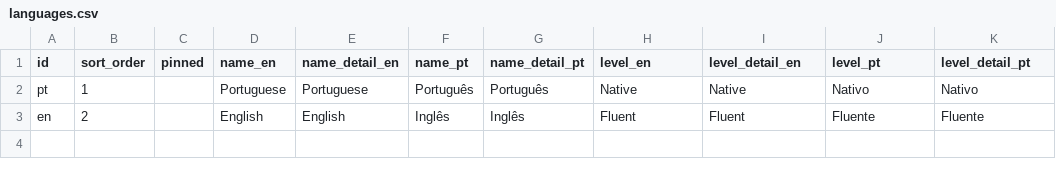
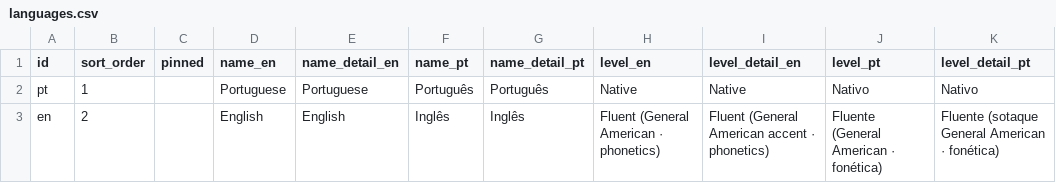
Before and after one commit to duducm2/my-personal-repo, a CSV file: my-data/canonical/languages.csv, drawn as a sheet.

```diff
--- a/my-data/canonical/languages.csv
+++ b/my-data/canonical/languages.csv
@@ -2,2 +2,2 @@ id,sort_order,pinned,name_en,name_detail_en,name_pt,name_detail_pt,level_en,leve
 pt,1,,Portuguese,Portuguese,Português,Português,Native,Native,Nativo,Nativo
-en,2,,English,English,Inglês,Inglês,Fluent,Fluent,Fluente,Fluente
+en,2,,English,English,Inglês,Inglês,Fluent (General American · phonetics),Fluent (General American accent · phonetics),Fluente (General American · fonética),Fluente (sotaque General American · fonética)
```
Also changed, not shown: my-data/canonical/profile.csv, 25 other files.
